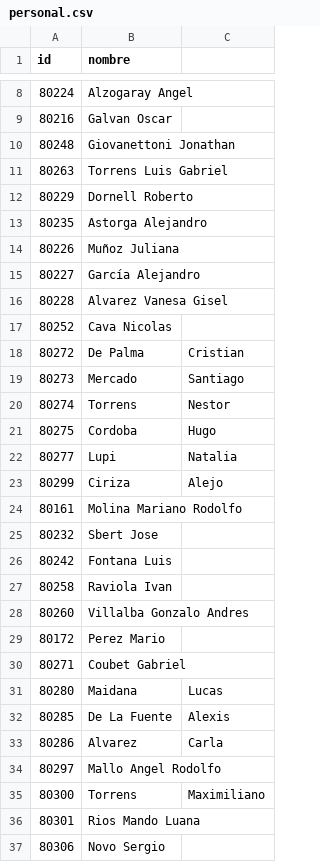
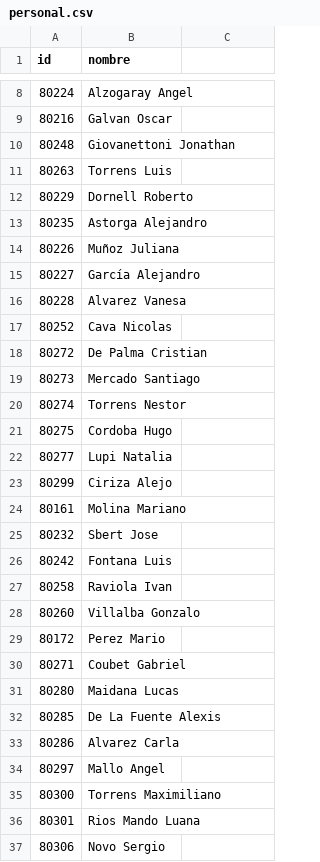
Before and after one commit to bomberosc80-app/calificacionesc80, a CSV file: personal.csv, drawn as a sheet; only a part is shown, gaps mark what is left out.

Commit message:
Update personal.csv

```diff
--- a/personal.csv
+++ b/personal.csv
@@ -10,3 +10,3 @@
 80248,Giovanettoni Jonathan
-80263,Torrens Luis Gabriel
+80263,Torrens Luis
 80229,Dornell Roberto
@@ -15,11 +15,11 @@
 80227,García Alejandro
-80228,Alvarez Vanesa Gisel
+80228,Alvarez Vanesa
 80252,Cava Nicolas
-80272,De Palma, Cristian
-80273,Mercado, Santiago
-80274,Torrens, Nestor
-80275,Cordoba, Hugo
-80277,Lupi, Natalia
-80299,Ciriza, Alejo
-80161,Molina Mariano Rodolfo
+80272,De Palma Cristian
+80273,Mercado Santiago
+80274,Torrens Nestor
+80275,Cordoba Hugo
+80277,Lupi Natalia
+80299,Ciriza Alejo
+80161,Molina Mariano
 80232,Sbert Jose
@@ -27,10 +27,10 @@
 80258,Raviola Ivan
-80260,Villalba Gonzalo Andres
+80260,Villalba Gonzalo
 80172,Perez Mario
 80271,Coubet Gabriel
-80280,Maidana, Lucas
-80285,De La Fuente, Alexis
-80286,Alvarez, Carla
-80297,Mallo Angel Rodolfo
-80300,Torrens, Maximiliano
+80280,Maidana Lucas
+80285,De La Fuente Alexis
+80286,Alvarez Carla
+80297,Mallo Angel
+80300,Torrens Maximiliano
 80301,Rios Mando Luana
```
